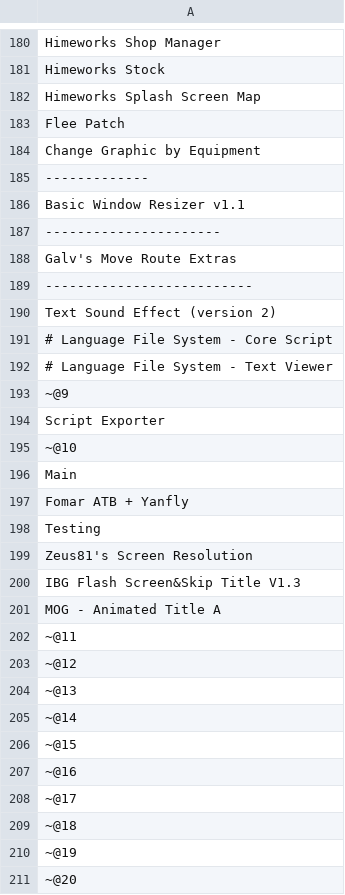
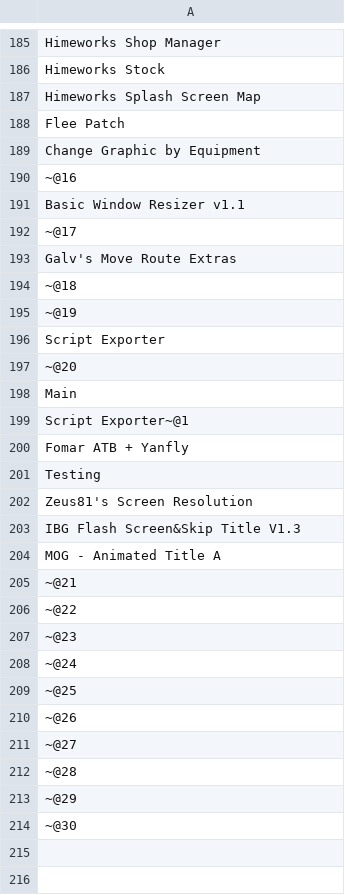
Before and after one commit to Mutisantos/StonehiteRegime, a CSV file: Scripts/!script_order.csv, drawn as a sheet; only a part is shown, gaps mark what is left out; the diff covers the shown part only.

Commit message:
Fixed issues on Victory Aftermath messages with Language script.

```diff
--- a/Scripts/!script_order.csv
+++ b/Scripts/!script_order.csv
@@ -184,14 +189,12 @@ Flee Patch
 Change Graphic by Equipment
--------------
+~@16
 Basic Window Resizer v1.1
-----------------------
+~@17
 Galv's Move Route Extras
---------------------------
-Text Sound Effect (version 2)
-# Language File System - Core Script
-# Language File System - Text Viewer
-~@9
+~@18
+~@19
 Script Exporter
-~@10
+~@20
 Main
+Script Exporter~@1
 Fomar ATB + Yanfly
@@ -201,11 +204,11 @@ IBG Flash Screen&Skip Title V1.3
 MOG - Animated Title A
-~@11
-~@12
-~@13
-~@14
-~@15
-~@16
-~@17
-~@18
-~@19
-~@20
+~@21
+~@22
+~@23
+~@24
+~@25
+~@26
+~@27
+~@28
+~@29
+~@30
```
Also changed, not shown: 2 added rows and 5 edited cells elsewhere in this file, 41 other files.
